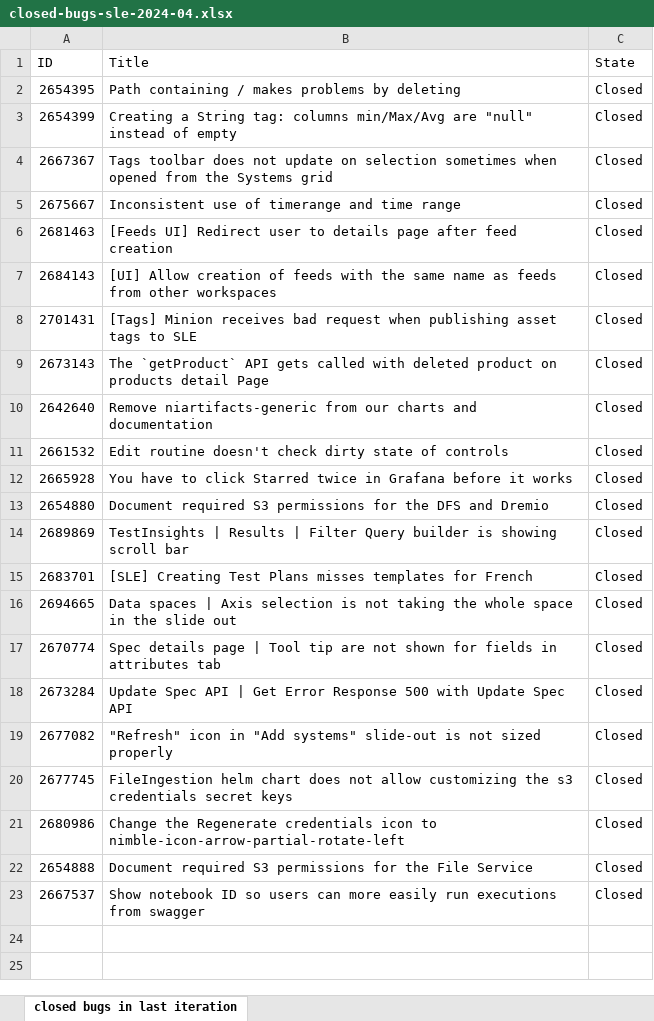
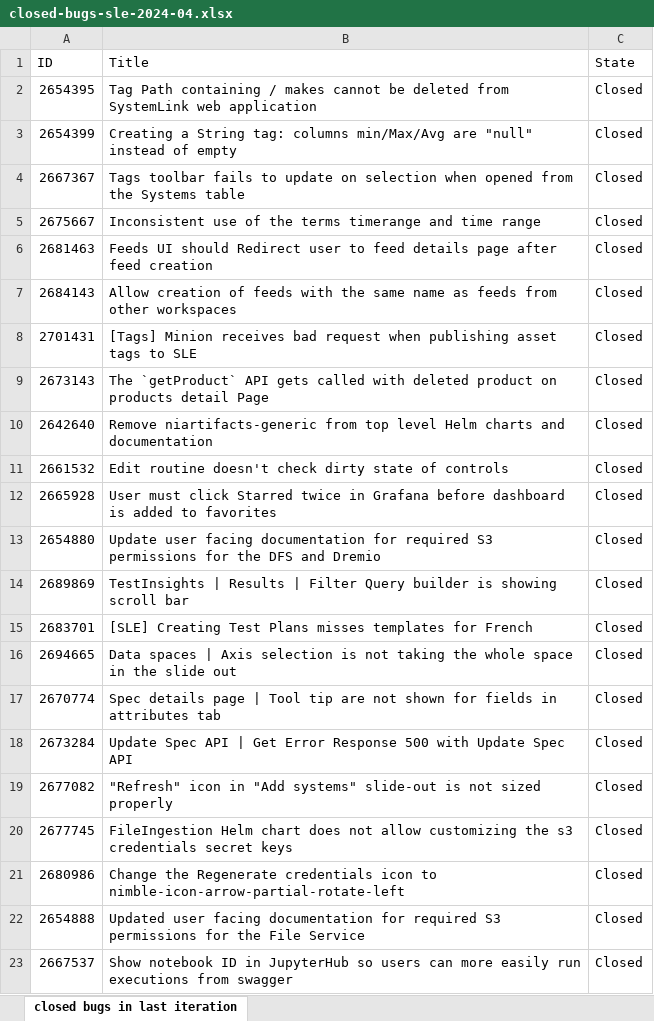
Before and after one commit to ni/install-systemlink-enterprise, an Excel workbook: release-notes/2024-04/closed-bugs-sle-2024-04.xlsx, sheet closed bugs in last iteration, drawn as a sheet; values as stored, in another font and other column widths than the file's, no borders; the diff names each change by its address in the sheet, - before the commit and + after, or states it on an @@ line.

Commit message:
Update closed-bugs-sle-2024-04.xlsx

```diff
--- a/release-notes/2024-04/closed-bugs-sle-2024-04.xlsx (sheet closed bugs in last iteration)
+++ b/release-notes/2024-04/closed-bugs-sle-2024-04.xlsx (sheet closed bugs in last iteration)
-B2 (Title): Path containing / makes problems by deleting
+B2 (Title): Tag Path containing / makes cannot be deleted from SystemLink web application
-B4 (Title): Tags toolbar does not update on selection sometimes when opened from the Systems grid
+B4 (Title): Tags toolbar fails to update on selection when opened from the Systems table
-B5 (Title): …use of timerange and…
+B5 (Title): …use of the terms timerange and…
-B6 (Title): [Feeds UI] Redirect user to details page…
+B6 (Title): Feeds UI should Redirect user to feed details page…
-B7 (Title): [UI] Allow creation…
+B7 (Title): Allow creation…
-B10 (Title): …niartifacts-generic from our charts and…
+B10 (Title): …niartifacts-generic from top level Helm charts and…
-B12 (Title): You have to click Starred twice in Grafana before it works
+B12 (Title): User must click Starred twice in Grafana before dashboard is added to favorites
-B13 (Title): Document required S3…
+B13 (Title): Update user facing documentation for required S3…
-B20 (Title): FileIngestion helm chart does…
+B20 (Title): FileIngestion Helm chart does…
-B22 (Title): Document required S3…
+B22 (Title): Updated user facing documentation for required S3…
-B23 (Title): …notebook ID so users…
+B23 (Title): …notebook ID in JupyterHub so users…
```
